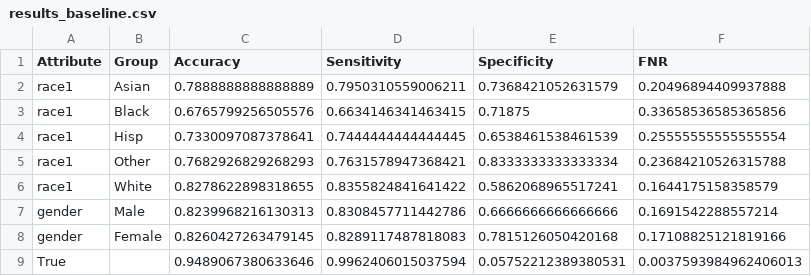
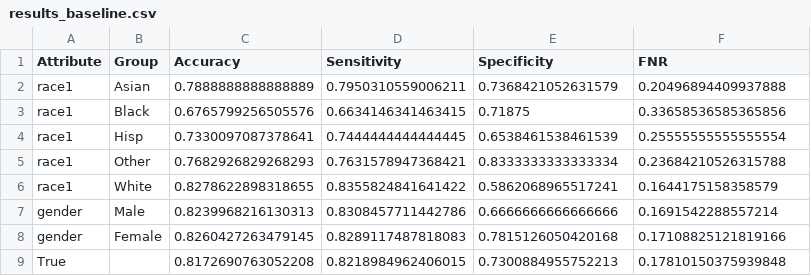
Before and after one commit to juliehinge/Algorithmic-Fairness, a CSV file: data/results_baseline.csv, drawn as a sheet.

```diff
--- a/data/results_baseline.csv
+++ b/data/results_baseline.csv
@@ -8,2 +8,2 @@ gender,Male,0.8239968216130313,0.8308457711442786,0.6666666666666666,0.169154228
 gender,Female,0.8260427263479145,0.8289117487818083,0.7815126050420168,0.17108825121819166
-True,,0.9489067380633646,0.9962406015037594,0.05752212389380531,0.0037593984962406013
+True,,0.8172690763052208,0.8218984962406015,0.7300884955752213,0.17810150375939848
```
Also changed, not shown: 5 other files.
